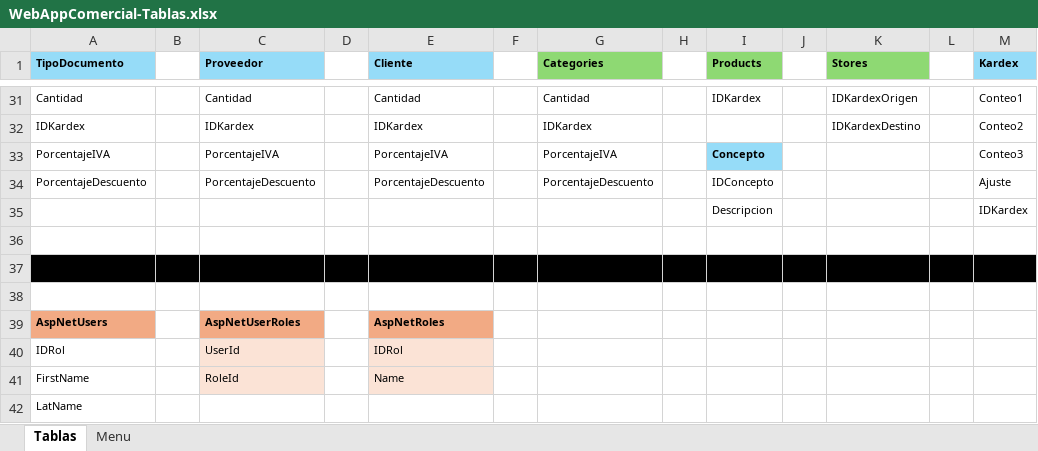
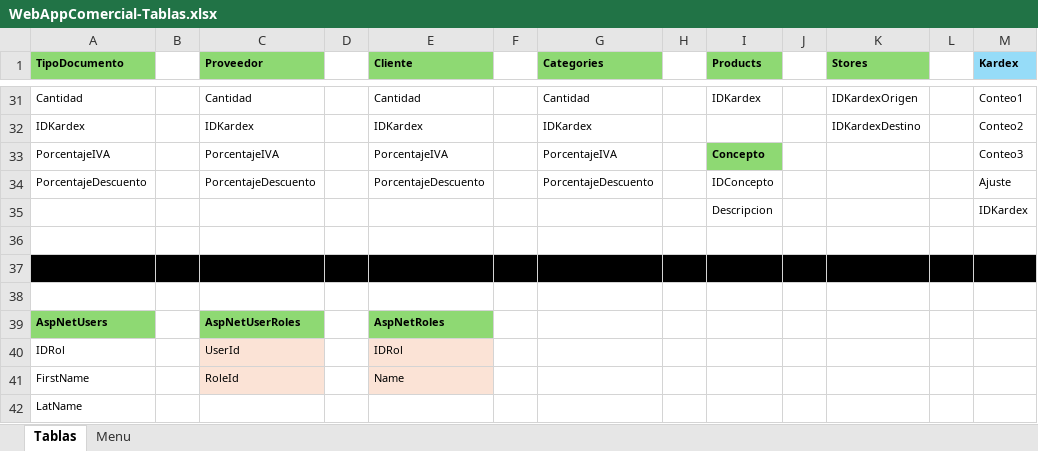
Before and after one commit to LuisPulenta/WebAppComercial, an Excel workbook: WebAppComercial-Tablas.xlsx, sheet Tablas, drawn as a sheet; only a part is shown, gaps mark what is left out; values as stored, in another font and other column widths than the file's, no borders; the diff names each change by its address in the sheet, - before the commit and + after, or states it on an @@ line.

Commit message:
Products

```diff
--- a/WebAppComercial-Tablas.xlsx (sheet Tablas)
+++ b/WebAppComercial-Tablas.xlsx (sheet Tablas)
-A1 fill: #96DCF8
+A1 fill: #8ED973
-C1 fill: #96DCF8
+C1 fill: #8ED973
-E1 fill: #96DCF8
+E1 fill: #8ED973
-I33 fill: #96DCF8
+I33 fill: #8ED973
-A39 fill: #F2AA84
+A39 fill: #8ED973
-C39 fill: #F2AA84
+C39 fill: #8ED973
-E39 fill: #F2AA84
+E39 fill: #8ED973
```
Also changed, not shown: 7 other files.
